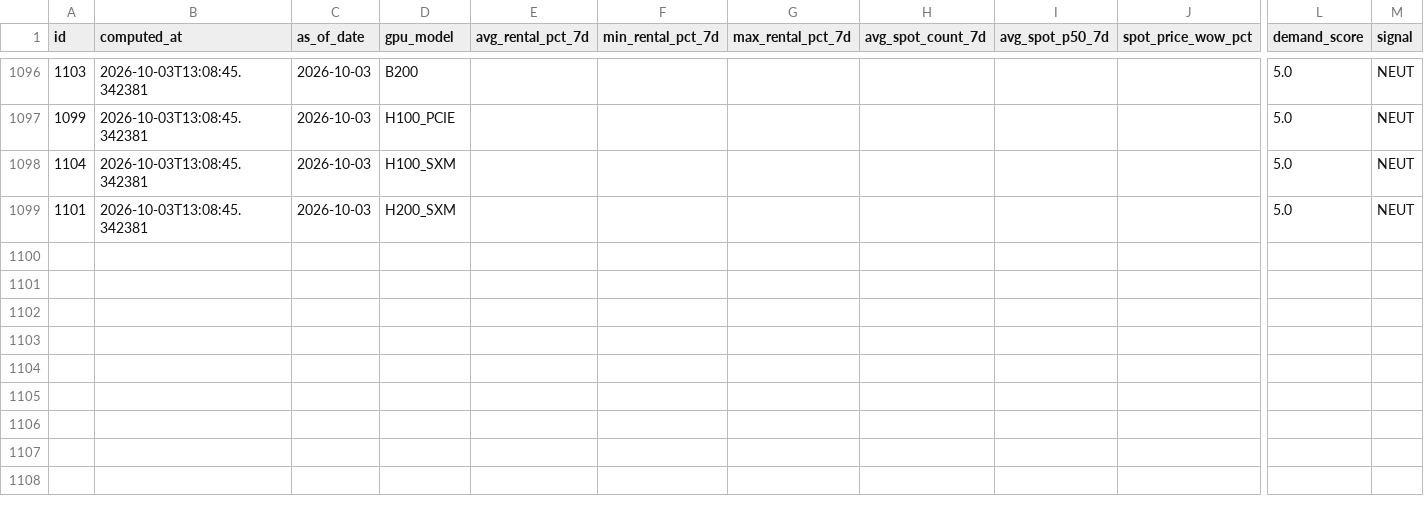
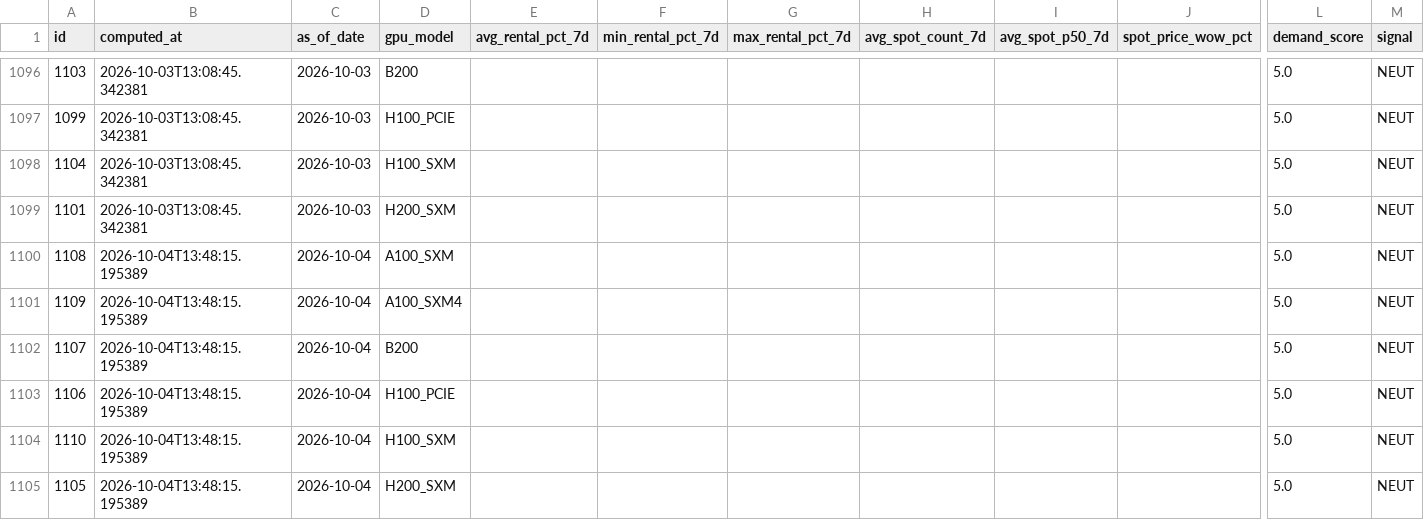
Before and after one commit to AlexLS8888/ai-monitor-public, a CSV file: data/gpu_weekly_metrics.csv, drawn as a sheet; only a part is shown, gaps mark what is left out; rows hold the shown columns only; the diff names each change by its address in the sheet, - before the commit and + after, or states it on an @@ line.

Commit message:
data: 2026-10-04

```diff
--- a/data/gpu_weekly_metrics.csv
+++ b/data/gpu_weekly_metrics.csv
+row 1100: 1108 | 2026-10-04T13:48:15.195389 | 2026-10-04 | A100_SXM |  |  |  |  |  |  | 5.0 | NEUT
+row 1101: 1109 | 2026-10-04T13:48:15.195389 | 2026-10-04 | A100_SXM4 |  |  |  |  |  |  | 5.0 | NEUT
+row 1102: 1107 | 2026-10-04T13:48:15.195389 | 2026-10-04 | B200 |  |  |  |  |  |  | 5.0 | NEUT
+row 1103: 1106 | 2026-10-04T13:48:15.195389 | 2026-10-04 | H100_PCIE |  |  |  |  |  |  | 5.0 | NEUT
+row 1104: 1110 | 2026-10-04T13:48:15.195389 | 2026-10-04 | H100_SXM |  |  |  |  |  |  | 5.0 | NEUT
+row 1105: 1105 | 2026-10-04T13:48:15.195389 | 2026-10-04 | H200_SXM |  |  |  |  |  |  | 5.0 | NEUT
```
Also changed, not shown: data/gpu_utilisation.csv.
